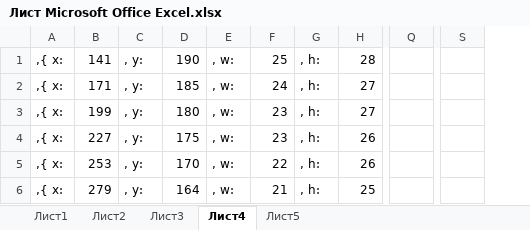
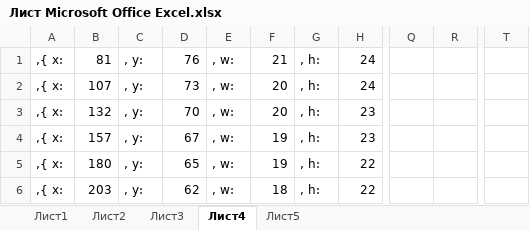
Before and after one commit to hahahu91/cinemaHall, an Excel workbook: www/js/Лист Microsoft Office Excel.xlsx, sheet Лист4, drawn as a sheet; only a part is shown, gaps mark what is left out; values as stored, in another font and other column widths than the file's, no borders; removed rows and columns are numbered as before the commit, all else as after; the diff covers the shown part only; the diff names each change by its address in the sheet, - before the commit and + after, or states it on an @@ line.

```diff
--- a/www/js/Лист Microsoft Office Excel.xlsx (sheet Лист4)
+++ b/www/js/Лист Microsoft Office Excel.xlsx (sheet Лист4)
-column Q, empty
+column Q, empty
+column R, empty
-column S, empty
+column T, empty
-B1: 141
+B1: 81
-D1: 190
+D1: 76
-F1: 25
+F1: 21
-H1: 28
+H1: 24
-B2: 171
+B2: 107
-D2: 185
+D2: 73
-F2: 24
+F2: 20
-H2: 27
+H2: 24
-B3: 199
+B3: 132
-D3: 180
+D3: 70
-F3: 23
+F3: 20
-H3: 27
+H3: 23
-B4: 227
+B4: 157
-D4: 175
+D4: 67
-F4: 23
+F4: 19
-H4: 26
+H4: 23
-B5: 253
+B5: 180
-D5: 170
+D5: 65
-F5: 22
+F5: 19
-H5: 26
+H5: 22
-B6: 279
+B6: 203
-D6: 164
+D6: 62
-F6: 21
+F6: 18
-H6: 25
+H6: 22
```
Also changed, not shown: 2 added rows, 2 removed rows and 41 edited cells elsewhere in this sheet, formulas that keep their value, 2 other files.
